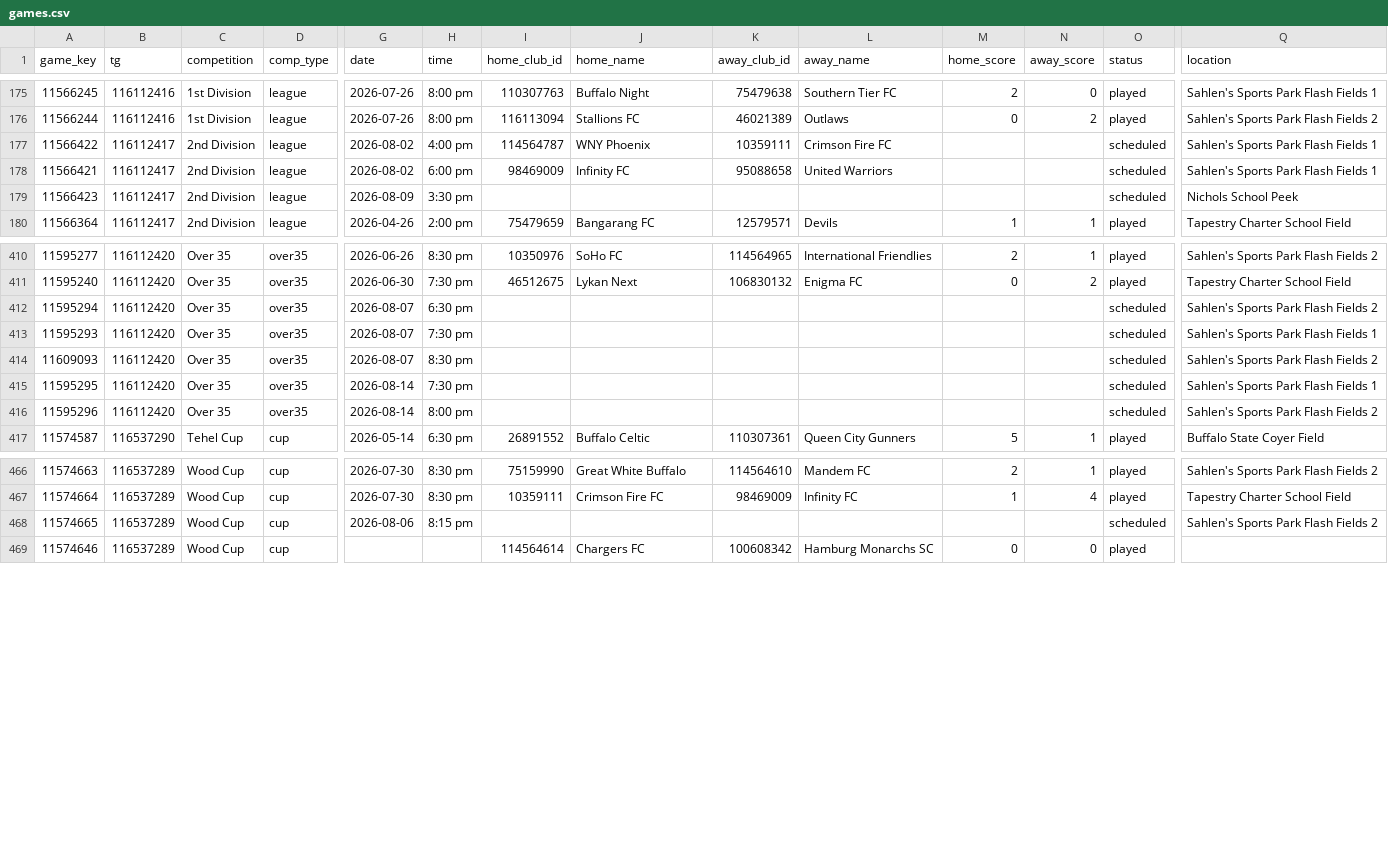
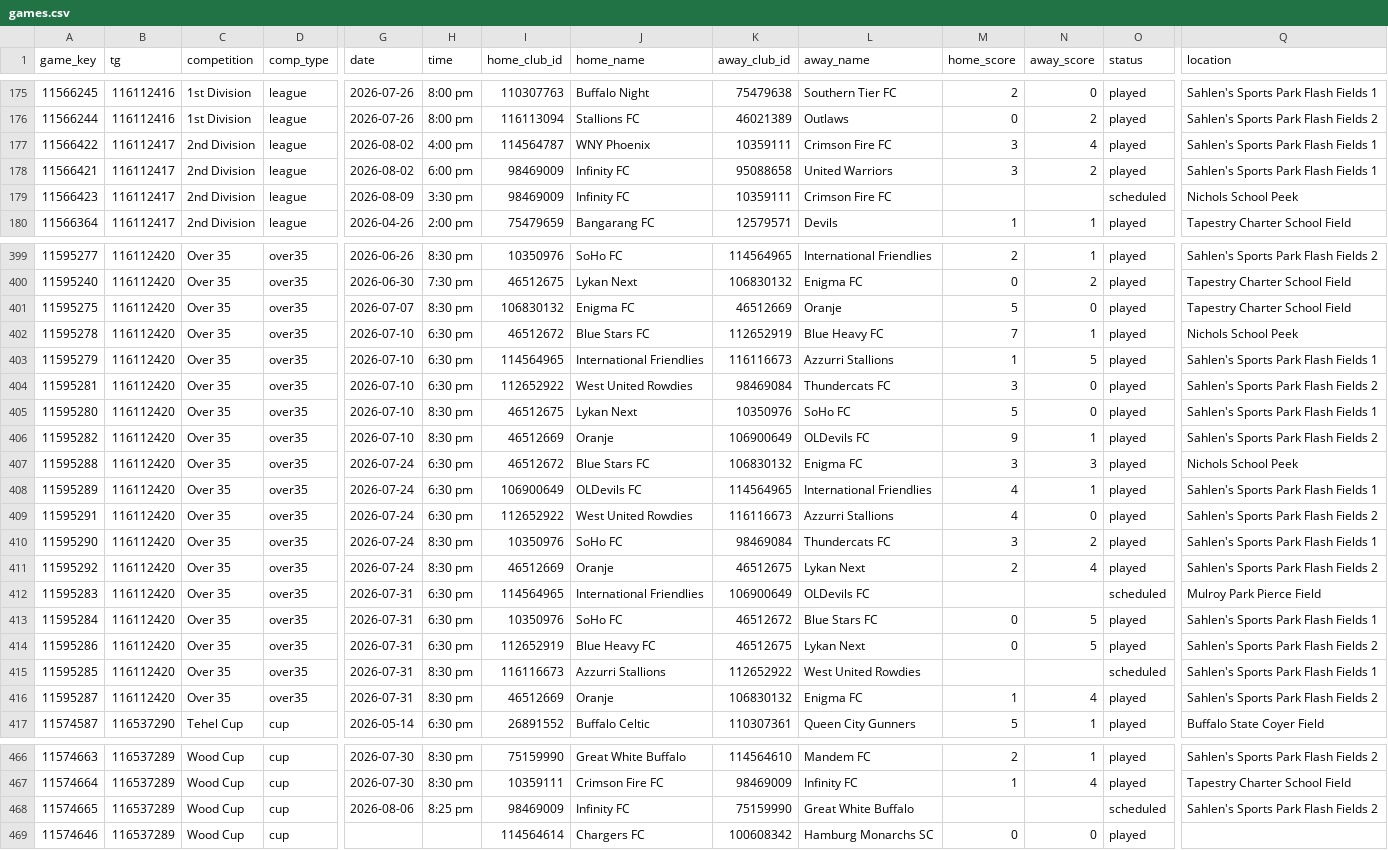
Before and after one commit to drewfiut/bdsl-stats, a CSV file: data/2026-summer/games.csv, drawn as a sheet; only a part is shown, gaps mark what is left out; removed rows and columns are numbered as before the commit, all else as after; rows hold the shown columns only; the diff covers the shown part only; the diff names each change by its address in the sheet, - before the commit and + after, or states it on an @@ line.

```diff
--- a/data/2026-summer/games.csv
+++ b/data/2026-summer/games.csv
-M177:M178 (home_score): (empty)
+M177:M178 (home_score): 3
-N177 (away_score): (empty)
+N177 (away_score): 4
-O177:O178 (status): scheduled
+O177:O178 (status): played
-N178 (away_score): (empty)
+N178 (away_score): 2
-I179 (home_club_id): (empty)
+I179 (home_club_id): 98469009
-J179 (home_name): (empty)
+J179 (home_name): Infinity FC
-K179 (away_club_id): (empty)
+K179 (away_club_id): 10359111
-L179 (away_name): (empty)
+L179 (away_name): Crimson Fire FC
-row 412: 11595294 | 116112420 | Over 35 | over35 | 2026-08-07 | 6:30 pm |  |  |  |  |  |  | scheduled | Sahlen's Sports Park Flash Fields 2
-row 413: 11595293 | 116112420 | Over 35 | over35 | 2026-08-07 | 7:30 pm |  |  |  |  |  |  | scheduled | Sahlen's Sports Park Flash Fields 1
-row 414: 11609093 | 116112420 | Over 35 | over35 | 2026-08-07 | 8:30 pm |  |  |  |  |  |  | scheduled | Sahlen's Sports Park Flash Fields 2
@@ row 415 moved to row 360: 11595295 @@
@@ row 416 moved to row 361: 11595296 @@
@@ row 357 moved to row 401: 11595275 @@
@@ row 358 moved to row 402: 11595278 @@
@@ row 359 moved to row 403: 11595279 @@
+row 404: 11595281 | 116112420 | Over 35 | over35 | 2026-07-10 | 6:30 pm | 112652922 | West United Rowdies | 98469084 | Thundercats FC | 3 | 0 | played | Sahlen's Sports Park Flash Fields 2
@@ row 361 moved to row 405: 11595280 @@
@@ row 362 moved to row 406: 11595282 @@
@@ row 363 moved to row 407: 11595288 @@
@@ row 364 moved to row 408: 11595289 @@
@@ row 365 moved to row 409: 11595291 @@
@@ row 366 moved to row 410: 11595290 @@
@@ row 367 moved to row 411: 11595292 @@
@@ row 368 moved to row 412: 11595283 @@
@@ row 369 moved to row 413: 11595284 @@
+row 414: 11595286 | 116112420 | Over 35 | over35 | 2026-07-31 | 6:30 pm | 112652919 | Blue Heavy FC | 46512675 | Lykan Next | 0 | 5 | played | Sahlen's Sports Park Flash Fields 2
@@ row 371 moved to row 415: 11595285 @@
+row 416: 11595287 | 116112420 | Over 35 | over35 | 2026-07-31 | 8:30 pm | 46512669 | Oranje | 106830132 | Enigma FC | 1 | 4 | played | Sahlen's Sports Park Flash Fields 2
-H468 (time): 8:15 pm
+H468 (time): 8:25 pm
-I468 (home_club_id): (empty)
+I468 (home_club_id): 98469009
-J468 (home_name): (empty)
+J468 (home_name): Infinity FC
-K468 (away_club_id): (empty)
+K468 (away_club_id): 75159990
-L468 (away_name): (empty)
+L468 (away_name): Great White Buffalo
```
Also changed, not shown: 18 moved rows and 50 edited cells elsewhere in this file, data/2026-summer/game_reports.csv, data/2026-summer/game_stats.csv, 1 other file.
